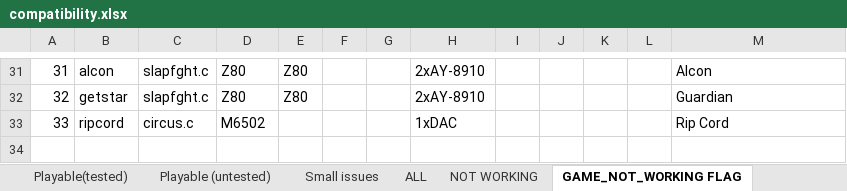
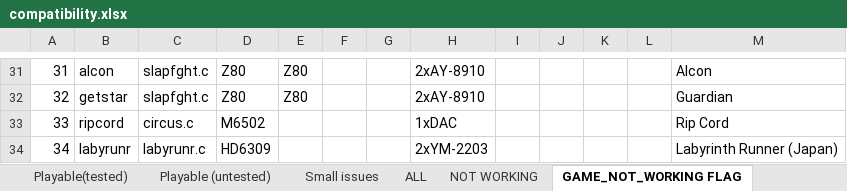
Before and after one commit to georgemoralis/arcadeflex, an Excel workbook: 0.36/compatibility.xlsx, sheet GAME_NOT_WORKING FLAG, drawn as a sheet; only a part is shown, gaps mark what is left out; values as stored, in another font and other column widths than the file's, no borders; the diff names each change by its address in the sheet, - before the commit and + after, or states it on an @@ line.

Commit message:
036 : labyrunr driver

```diff
--- a/0.36/compatibility.xlsx (sheet GAME_NOT_WORKING FLAG)
+++ b/0.36/compatibility.xlsx (sheet GAME_NOT_WORKING FLAG)
+row 34: 34 | labyrunr | labyrunr.c | HD6309 |  |  |  | 2xYM-2203 |  |  |  |  | Labyrinth Runner (Japan)
```
Also changed, not shown: sheet ALL, 9 other files.
